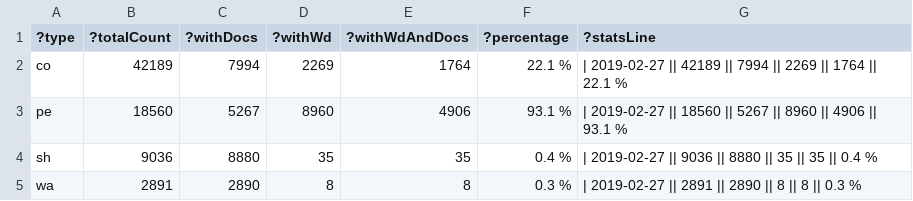
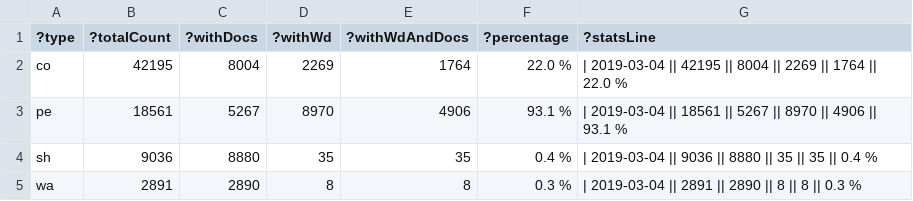
Before and after one commit to zbw/sparql-queries, a TSV file: pm20/results/count_folder_type.tsv, drawn as a sheet.

Commit message:
Update stats

```diff
--- a/pm20/results/count_folder_type.tsv
+++ b/pm20/results/count_folder_type.tsv
@@ -1,5 +1,5 @@
 ?type	?totalCount	?withDocs	?withWd	?withWdAndDocs	?percentage	?statsLine
-"co"	"42189"	"7994"	"2269"	"1764"	"22.1 %"	"| 2019-02-27 || 42189 || 7994 || 2269 || 1764 || 22.1 %"
-"pe"	"18560"	"5267"	"8960"	"4906"	"93.1 %"	"| 2019-02-27 || 18560 || 5267 || 8960 || 4906 || 93.1 %"
-"sh"	"9036"	"8880"	"35"	"35"	"0.4 %"	"| 2019-02-27 || 9036 || 8880 || 35 || 35 || 0.4 %"
-"wa"	"2891"	"2890"	"8"	"8"	"0.3 %"	"| 2019-02-27 || 2891 || 2890 || 8 || 8 || 0.3 %"
+"co"	"42195"	"8004"	"2269"	"1764"	"22.0 %"	"| 2019-03-04 || 42195 || 8004 || 2269 || 1764 || 22.0 %"
+"pe"	"18561"	"5267"	"8970"	"4906"	"93.1 %"	"| 2019-03-04 || 18561 || 5267 || 8970 || 4906 || 93.1 %"
+"sh"	"9036"	"8880"	"35"	"35"	"0.4 %"	"| 2019-03-04 || 9036 || 8880 || 35 || 35 || 0.4 %"
+"wa"	"2891"	"2890"	"8"	"8"	"0.3 %"	"| 2019-03-04 || 2891 || 2890 || 8 || 8 || 0.3 %"
```
Also changed, not shown: 1 other file.
